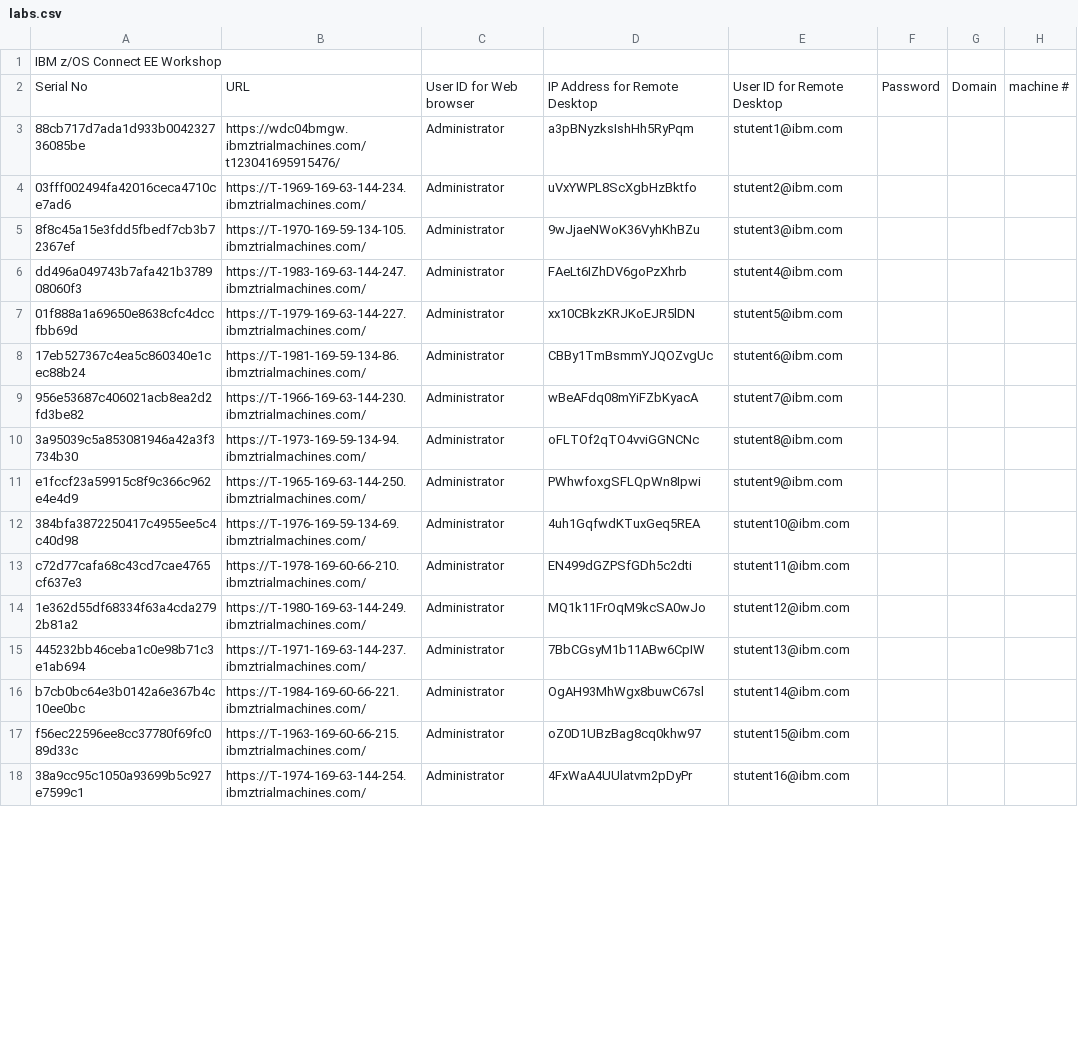
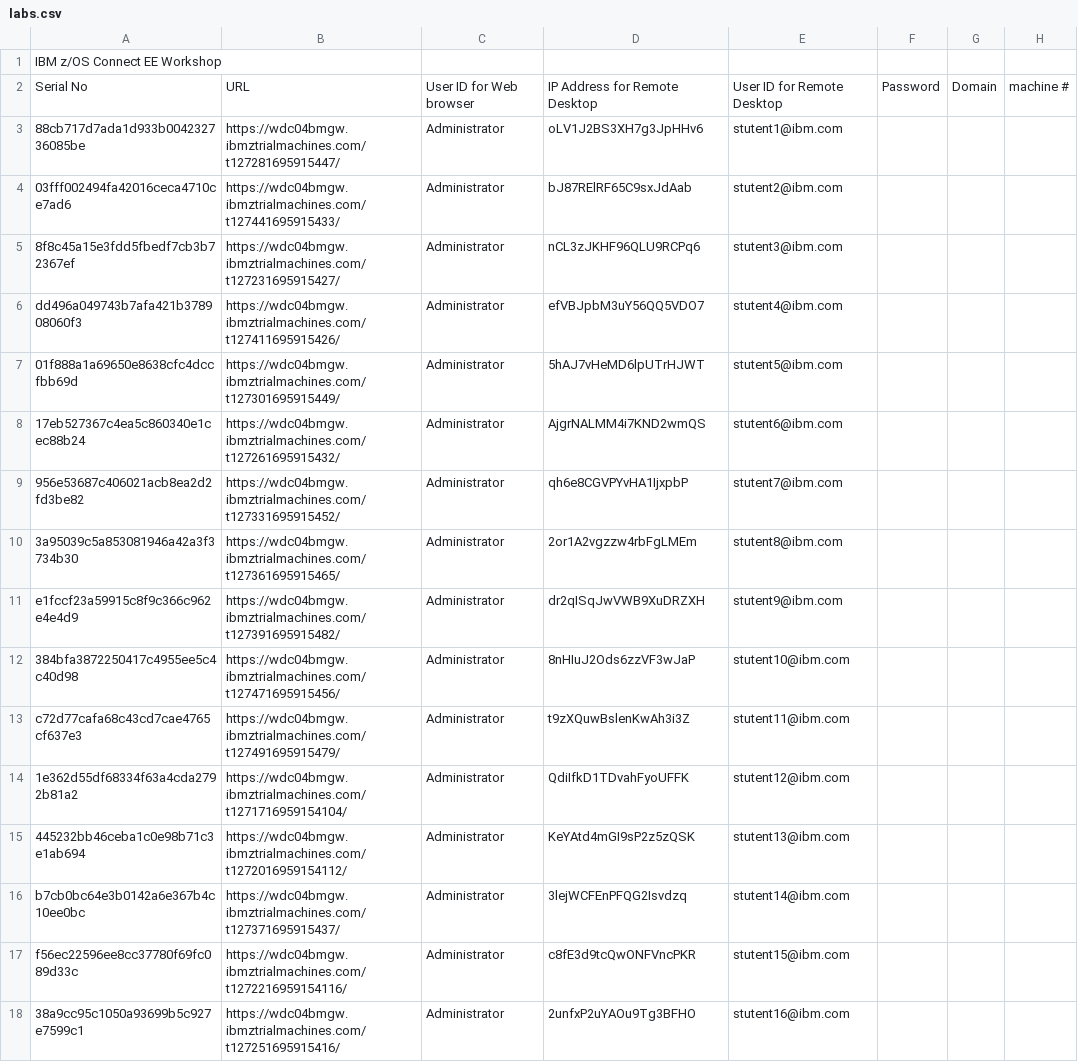
Before and after one commit to emitchj/WSC-CICSzVA-Registration, a CSV file: labs.csv, drawn as a sheet; only a part is shown; the diff covers the shown part only.

Commit message:
Add files via upload

```diff
--- a/labs.csv
+++ b/labs.csv
@@ -2,17 +2,17 @@ IBM z/OS Connect EE Workshop,,,,,,,
 Serial No,URL,User ID for Web browser,IP Address for Remote Desktop,User ID for Remote Desktop,Password,Domain,machine #
-88cb717d7ada1d933b004232736085be,https://wdc04bmgw.ibmztrialmachines.com/t123041695915476/ ,Administrator,a3pBNyzksIshHh5RyPqm,stutent1@ibm.com, , ,
-03fff002494fa42016ceca4710ce7ad6,https://T-1969-169-63-144-234.ibmztrialmachines.com/ ,Administrator,uVxYWPL8ScXgbHzBktfo,stutent2@ibm.com, , ,
-8f8c45a15e3fdd5fbedf7cb3b72367ef,https://T-1970-169-59-134-105.ibmztrialmachines.com/ ,Administrator,9wJjaeNWoK36VyhKhBZu,stutent3@ibm.com, , ,
-dd496a049743b7afa421b378908060f3,https://T-1983-169-63-144-247.ibmztrialmachines.com/,Administrator,FAeLt6IZhDV6goPzXhrb,stutent4@ibm.com, , ,
-01f888a1a69650e8638cfc4dccfbb69d,https://T-1979-169-63-144-227.ibmztrialmachines.com/,Administrator,xx10CBkzKRJKoEJR5lDN,stutent5@ibm.com, , ,
-17eb527367c4ea5c860340e1cec88b24,https://T-1981-169-59-134-86.ibmztrialmachines.com/,Administrator,CBBy1TmBsmmYJQOZvgUc,stutent6@ibm.com, , ,
-956e53687c406021acb8ea2d2fd3be82,https://T-1966-169-63-144-230.ibmztrialmachines.com/,Administrator,wBeAFdq08mYiFZbKyacA,stutent7@ibm.com, , ,
-3a95039c5a853081946a42a3f3734b30,https://T-1973-169-59-134-94.ibmztrialmachines.com/,Administrator,oFLTOf2qTO4vviGGNCNc,stutent8@ibm.com, , ,
-e1fccf23a59915c8f9c366c962e4e4d9,https://T-1965-169-63-144-250.ibmztrialmachines.com/,Administrator,PWhwfoxgSFLQpWn8Ipwi,stutent9@ibm.com, , ,
-384bfa3872250417c4955ee5c4c40d98,https://T-1976-169-59-134-69.ibmztrialmachines.com/,Administrator,4uh1GqfwdKTuxGeq5REA,stutent10@ibm.com, , ,
-c72d77cafa68c43cd7cae4765cf637e3,https://T-1978-169-60-66-210.ibmztrialmachines.com/,Administrator,EN499dGZPSfGDh5c2dti,stutent11@ibm.com, , ,
-1e362d55df68334f63a4cda2792b81a2,https://T-1980-169-63-144-249.ibmztrialmachines.com/,Administrator,MQ1k11FrOqM9kcSA0wJo,stutent12@ibm.com, , ,
-445232bb46ceba1c0e98b71c3e1ab694,https://T-1971-169-63-144-237.ibmztrialmachines.com/,Administrator,7BbCGsyM1b11ABw6CpIW,stutent13@ibm.com, , ,
-b7cb0bc64e3b0142a6e367b4c10ee0bc,https://T-1984-169-60-66-221.ibmztrialmachines.com/,Administrator,OgAH93MhWgx8buwC67sl,stutent14@ibm.com, , ,
-f56ec22596ee8cc37780f69fc089d33c,https://T-1963-169-60-66-215.ibmztrialmachines.com/,Administrator,oZ0D1UBzBag8cq0khw97,stutent15@ibm.com, , ,
-38a9cc95c1050a93699b5c927e7599c1,https://T-1974-169-63-144-254.ibmztrialmachines.com/,Administrator,4FxWaA4UUlatvm2pDyPr,stutent16@ibm.com, , ,
+88cb717d7ada1d933b004232736085be,https://wdc04bmgw.ibmztrialmachines.com/t127281695915447/,Administrator,oLV1J2BS3XH7g3JpHHv6,stutent1@ibm.com, , ,
+03fff002494fa42016ceca4710ce7ad6,https://wdc04bmgw.ibmztrialmachines.com/t127441695915433/,Administrator,bJ87RElRF65C9sxJdAab,stutent2@ibm.com, , ,
+8f8c45a15e3fdd5fbedf7cb3b72367ef,https://wdc04bmgw.ibmztrialmachines.com/t127231695915427/,Administrator,nCL3zJKHF96QLU9RCPq6,stutent3@ibm.com, , ,
+dd496a049743b7afa421b378908060f3,https://wdc04bmgw.ibmztrialmachines.com/t127411695915426/,Administrator,efVBJpbM3uY56QQ5VDO7,stutent4@ibm.com, , ,
+01f888a1a69650e8638cfc4dccfbb69d,https://wdc04bmgw.ibmztrialmachines.com/t127301695915449/,Administrator,5hAJ7vHeMD6lpUTrHJWT,stutent5@ibm.com, , ,
+17eb527367c4ea5c860340e1cec88b24,https://wdc04bmgw.ibmztrialmachines.com/t127261695915432/,Administrator,AjgrNALMM4i7KND2wmQS,stutent6@ibm.com, , ,
+956e53687c406021acb8ea2d2fd3be82,https://wdc04bmgw.ibmztrialmachines.com/t127331695915452/,Administrator,qh6e8CGVPYvHA1IjxpbP,stutent7@ibm.com, , ,
+3a95039c5a853081946a42a3f3734b30,https://wdc04bmgw.ibmztrialmachines.com/t127361695915465/,Administrator,2or1A2vgzzw4rbFgLMEm,stutent8@ibm.com, , ,
+e1fccf23a59915c8f9c366c962e4e4d9,https://wdc04bmgw.ibmztrialmachines.com/t127391695915482/,Administrator,dr2qISqJwVWB9XuDRZXH,stutent9@ibm.com, , ,
+384bfa3872250417c4955ee5c4c40d98,https://wdc04bmgw.ibmztrialmachines.com/t127471695915456/,Administrator,8nHIuJ2Ods6zzVF3wJaP,stutent10@ibm.com, , ,
+c72d77cafa68c43cd7cae4765cf637e3,https://wdc04bmgw.ibmztrialmachines.com/t127491695915479/,Administrator,t9zXQuwBslenKwAh3i3Z,stutent11@ibm.com, , ,
+1e362d55df68334f63a4cda2792b81a2,https://wdc04bmgw.ibmztrialmachines.com/t1271716959154104/,Administrator,QdiIfkD1TDvahFyoUFFK,stutent12@ibm.com, , ,
+445232bb46ceba1c0e98b71c3e1ab694,https://wdc04bmgw.ibmztrialmachines.com/t1272016959154112/,Administrator,KeYAtd4mGI9sP2z5zQSK,stutent13@ibm.com, , ,
+b7cb0bc64e3b0142a6e367b4c10ee0bc,https://wdc04bmgw.ibmztrialmachines.com/t127371695915437/,Administrator,3lejWCFEnPFQG2Isvdzq,stutent14@ibm.com, , ,
+f56ec22596ee8cc37780f69fc089d33c,https://wdc04bmgw.ibmztrialmachines.com/t1272216959154116/,Administrator,c8fE3d9tcQwONFVncPKR,stutent15@ibm.com, , ,
+38a9cc95c1050a93699b5c927e7599c1,https://wdc04bmgw.ibmztrialmachines.com/t127251695915416/,Administrator,2unfxP2uYAOu9Tg3BFHO,stutent16@ibm.com, , ,
```
Also changed, not shown: 32 edited cells elsewhere in this file.
